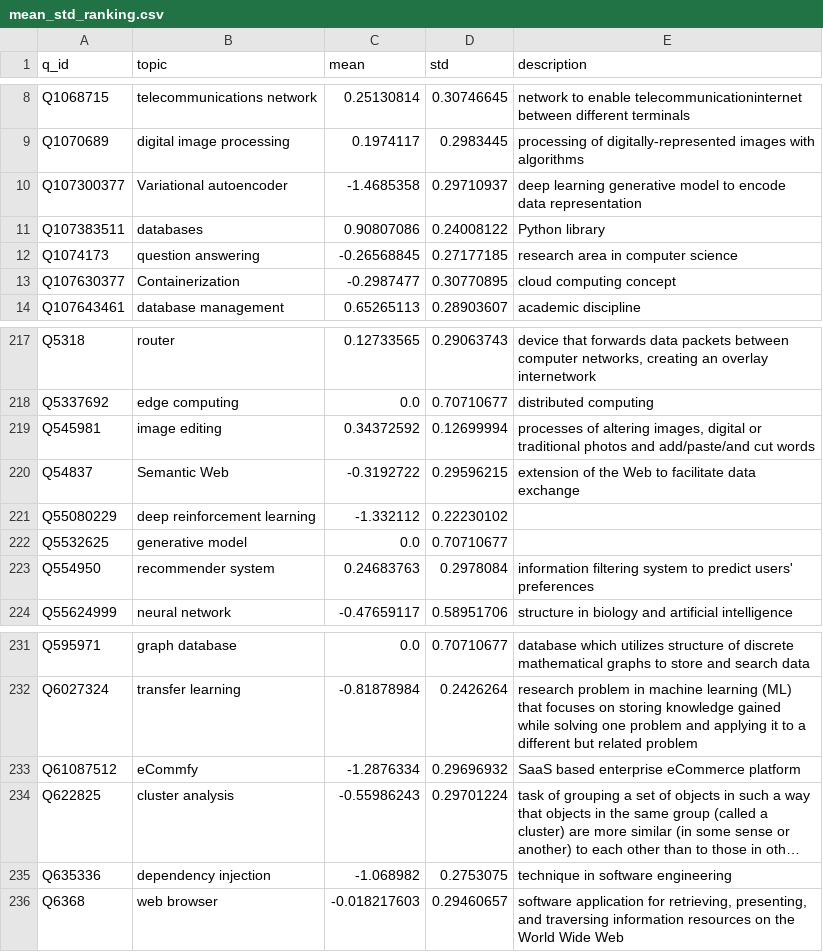
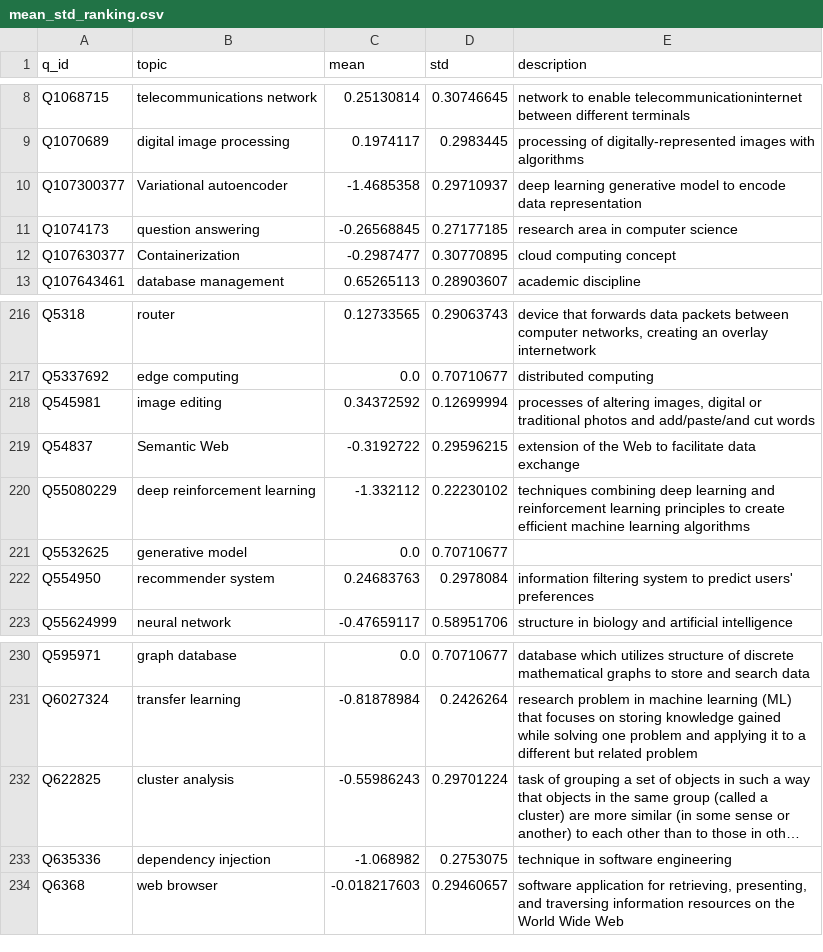
Before and after one commit to SasCezar/GitHubClassificationDataset, a CSV file: data/pairrank/mean_std_ranking.csv, drawn as a sheet; only a part is shown, gaps mark what is left out; long unchanged cells end in …; removed rows and columns are numbered as before the commit, all else as after; the diff names each change by its address in the sheet, - before the commit and + after, or states it on an @@ line.

```diff
--- a/data/pairrank/mean_std_ranking.csv
+++ b/data/pairrank/mean_std_ranking.csv
-row 11: Q107383511 | databases | 0.90807086 | 0.24008122 | Python library
-E220 (description): (empty)
+E220 (description): techniques combining deep learning and reinforcement learning principles to create efficient machine learning algorithms
-row 233: Q61087512 | eCommfy | -1.2876334 | 0.29696932 | SaaS based enterprise eCommerce platform
```
Also changed, not shown: 15 other files.
